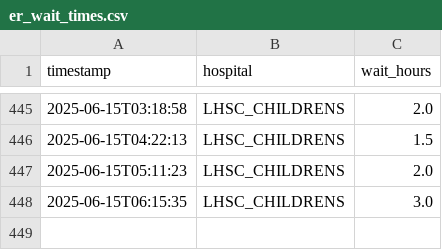
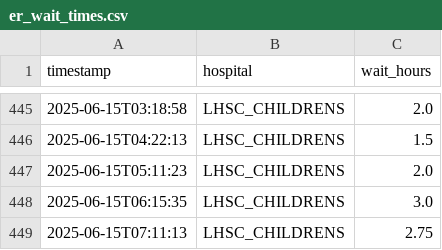
Before and after one commit to Narang-Garima/healthtracker, a CSV file: data/er_wait_times.csv, drawn as a sheet; only a part is shown, gaps mark what is left out; the diff names each change by its address in the sheet, - before the commit and + after, or states it on an @@ line.

```diff
--- a/data/er_wait_times.csv
+++ b/data/er_wait_times.csv
+row 449: 2025-06-15T07:11:13 | LHSC_CHILDRENS | 2.75
```
